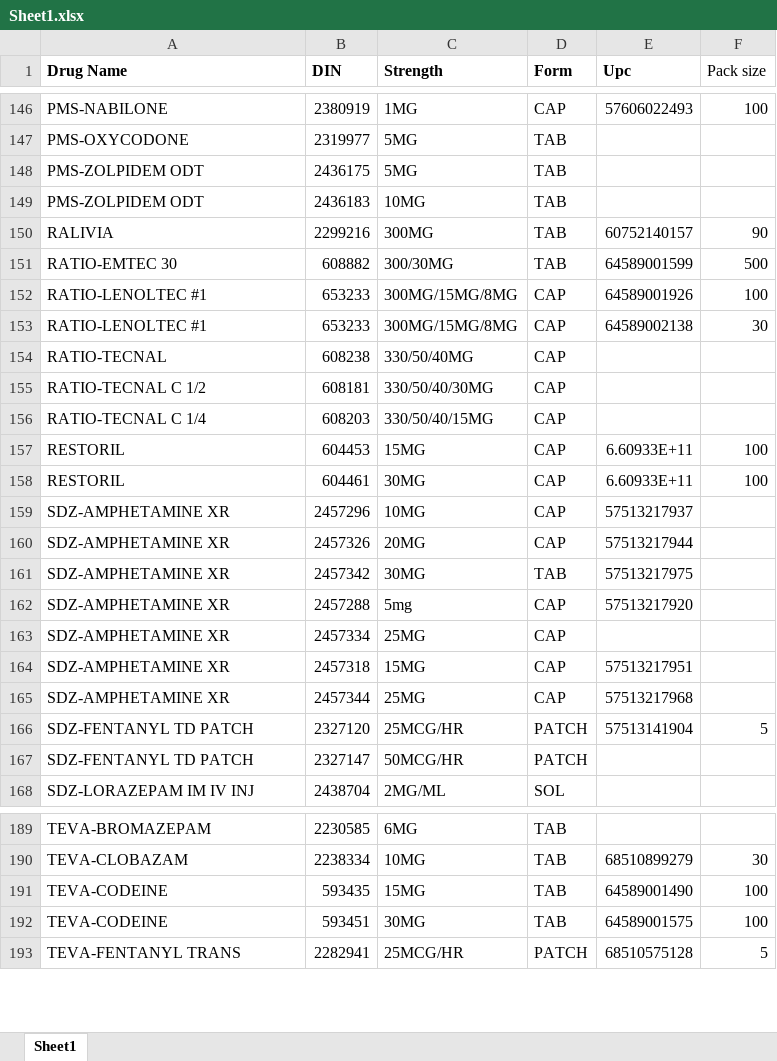
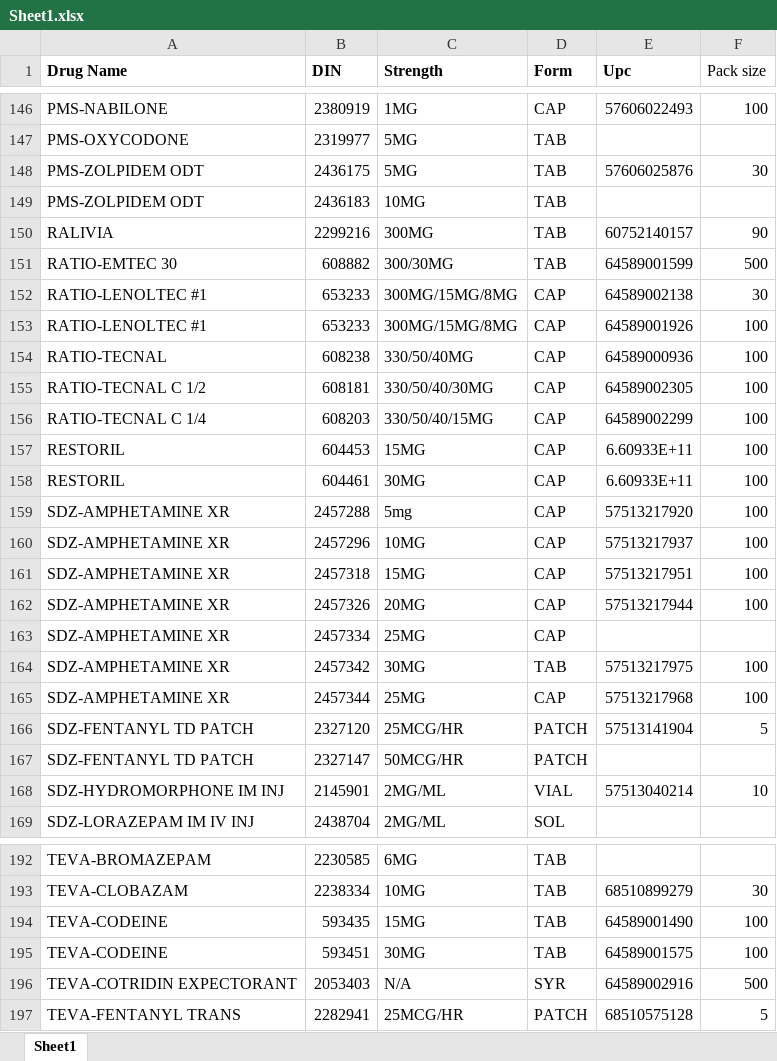
Before and after one commit to Bradleyh212/Narc_Recon, an Excel workbook: Sheet1.xlsx, sheet Sheet1, drawn as a sheet; only a part is shown, gaps mark what is left out; values as stored, in another font and other column widths than the file's, no borders; removed rows and columns are numbered as before the commit, all else as after; the diff covers the shown part only; the diff names each change by its address in the sheet, - before the commit and + after, or states it on an @@ line.

Commit message:
Added the remaining drug in my sheet, also set all the pck size, added the next step for excel sheet

```diff
--- a/Sheet1.xlsx (sheet Sheet1)
+++ b/Sheet1.xlsx (sheet Sheet1)
-E148 (Upc): (empty)
+E148 (Upc): 57606025876
-F148 (Pack size): (empty)
+F148 (Pack size): 30
@@ row 153 moved to row 152: RATIO-LENOLTEC #1 @@
-E154 (Upc): (empty)
+E154 (Upc): 64589000936
-F154:F156 (Pack size): (empty)
+F154:F156 (Pack size): 100
-E155 (Upc): (empty)
+E155 (Upc): 64589002305
-E156 (Upc): (empty)
+E156 (Upc): 64589002299
+row 159: SDZ-AMPHETAMINE XR | 2457288 | 5mg | CAP | 57513217920 | 100
-F160 (Pack size): (empty)
+F160 (Pack size): 100
+row 161: SDZ-AMPHETAMINE XR | 2457318 | 15MG | CAP | 57513217951 | 100
-F162 (Pack size): (empty)
+F162 (Pack size): 100
-row 161: SDZ-AMPHETAMINE XR | 2457342 | 30MG | TAB | 57513217975
-row 162: SDZ-AMPHETAMINE XR | 2457288 | 5mg | CAP | 57513217920
-row 164: SDZ-AMPHETAMINE XR | 2457318 | 15MG | CAP | 57513217951
+row 164: SDZ-AMPHETAMINE XR | 2457342 | 30MG | TAB | 57513217975 | 100
-F165 (Pack size): (empty)
+F165 (Pack size): 100
+row 168: SDZ-HYDROMORPHONE IM INJ | 2145901 | 2MG/ML | VIAL | 57513040214 | 10
+row 196: TEVA-COTRIDIN EXPECTORANT | 2053403 | N/A | SYR | 64589002916 | 500
```
Also changed, not shown: 2 added rows, 7 moved rows and 54 edited cells elsewhere in this sheet, 1 other file.
